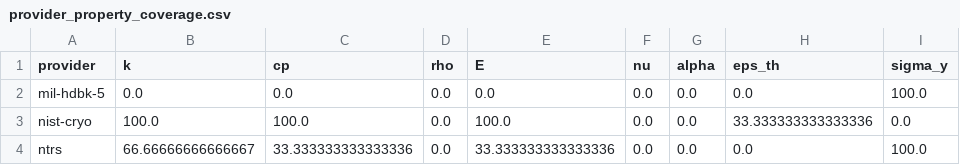
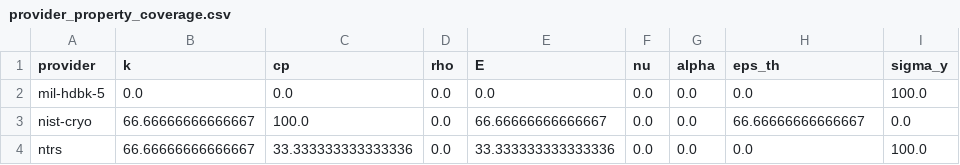
Before and after one commit to mind874/OpenSolids, a CSV file: docs/assets/data/provider_property_coverage.csv, drawn as a sheet; only a part is shown; the diff names each change by its address in the sheet, - before the commit and + after, or states it on an @@ line.

Commit message:
Fix NIST curve accuracy, enforce SI checks, and bundle data packs for pip

```diff
--- a/docs/assets/data/provider_property_coverage.csv
+++ b/docs/assets/data/provider_property_coverage.csv
-B3 (k): 100.0
+B3 (k): 66.66666666666667
-E3 (E): 100.0
+E3 (E): 66.66666666666667
-H3 (eps_th): 33.333333333333336
+H3 (eps_th): 66.66666666666667
```
Also changed, not shown: docs/assets/data/al6061_nist_k.csv, 31 other files.
